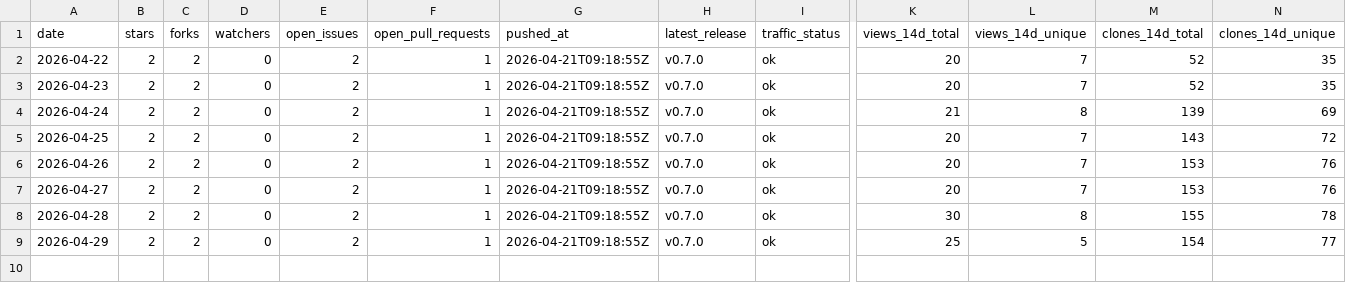
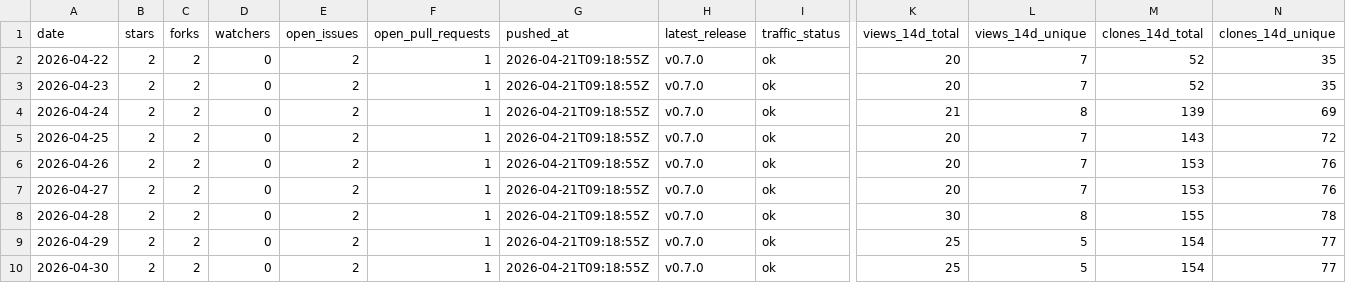
Before and after one commit to pavelpolach321/tracker, a CSV file: data/metrics/tropicsquare/libtropic-arduino.csv, drawn as a sheet; only a part is shown, gaps mark what is left out; rows hold the shown columns only; the diff names each change by its address in the sheet, - before the commit and + after, or states it on an @@ line.

```diff
--- a/data/metrics/tropicsquare/libtropic-arduino.csv
+++ b/data/metrics/tropicsquare/libtropic-arduino.csv
+row 10: 2026-04-30 | 2 | 2 | 0 | 2 | 1 | 2026-04-21T09:18:55Z | v0.7.0 | ok | 25 | 5 | 154 | 77
```
Also changed, not shown: data/metrics/tropicsquare/libtropic-go.csv, data/metrics/tropicsquare/libtropic.csv, 6 other files.
